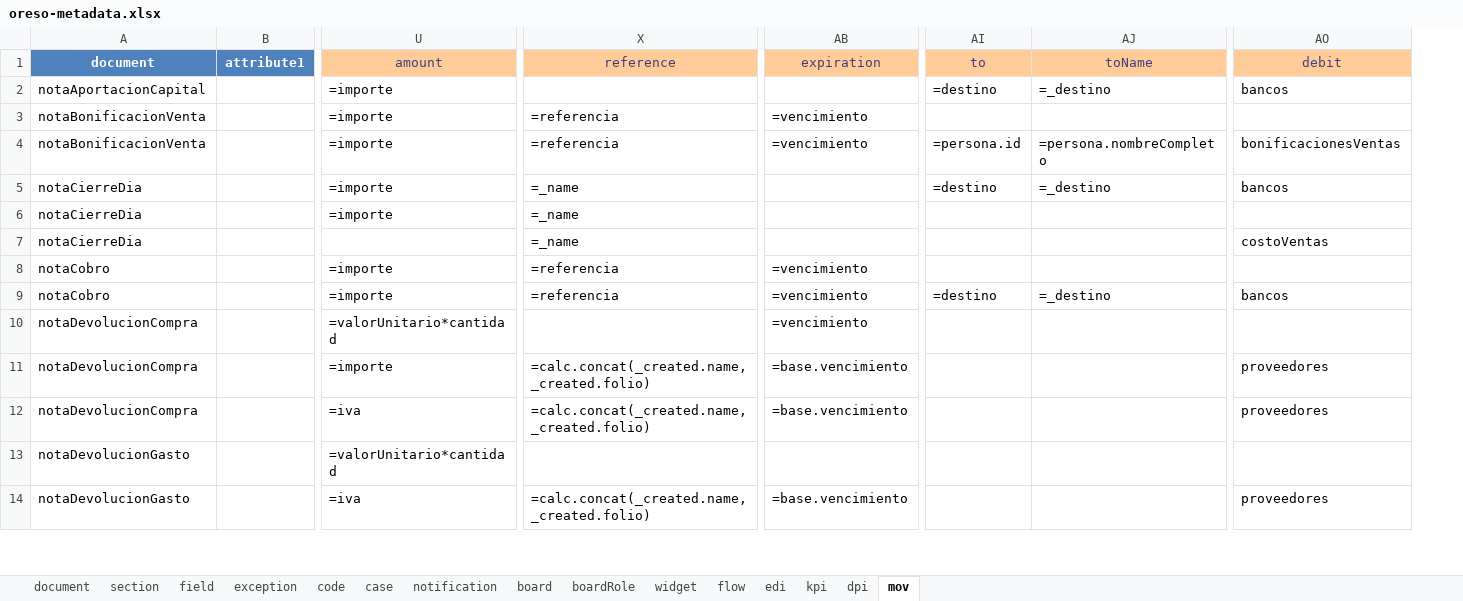
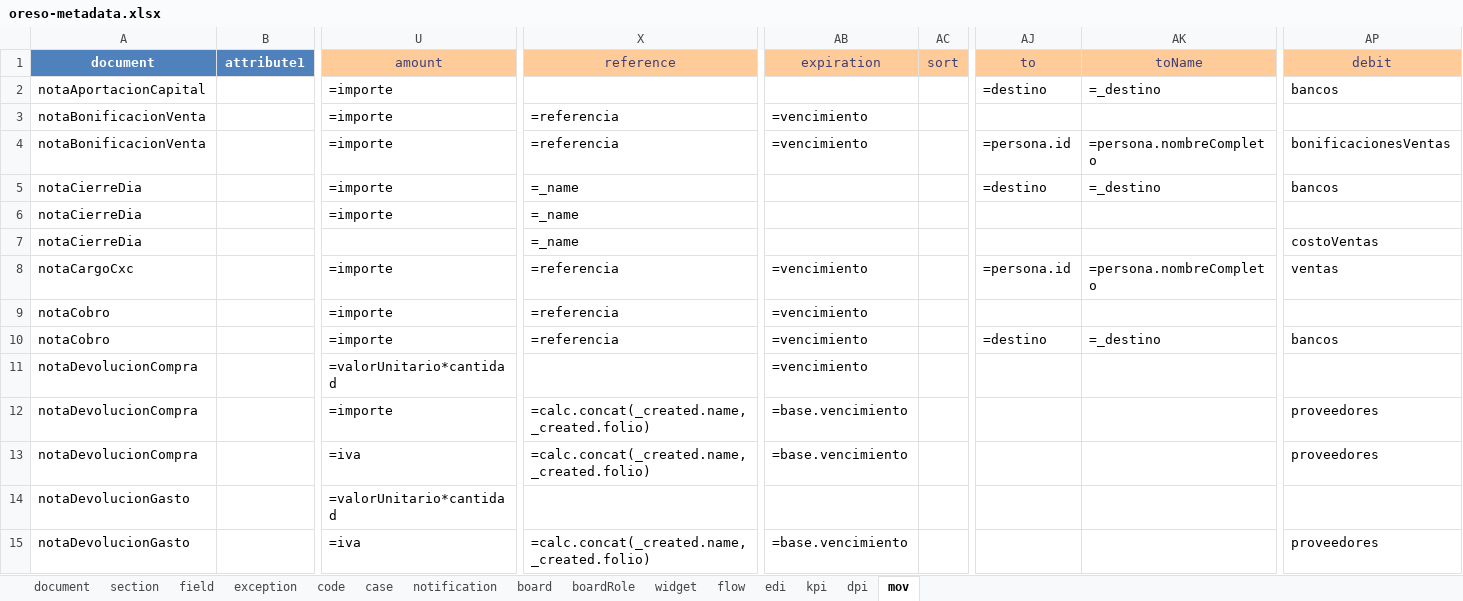
Before and after one commit to bh-wasabi/oreso, an Excel workbook: oreso-metadata.xlsx, sheet mov, drawn as a sheet; only a part is shown, gaps mark what is left out; values as stored, in another font and other column widths than the file's, no borders; rows hold the shown columns only; the diff names each change by its address in the sheet, - before the commit and + after, or states it on an @@ line.

```diff
--- a/oreso-metadata.xlsx (sheet mov)
+++ b/oreso-metadata.xlsx (sheet mov)
+column AC (sort), empty
+row 8: notaCargoCxc |  | =importe | =referencia | =vencimiento |  | =persona.id | =persona.nombreCompleto | ventas
```
Also changed, not shown: sheet field, sheet section, sheet document, sheet code, sheet board, 39 other files.
